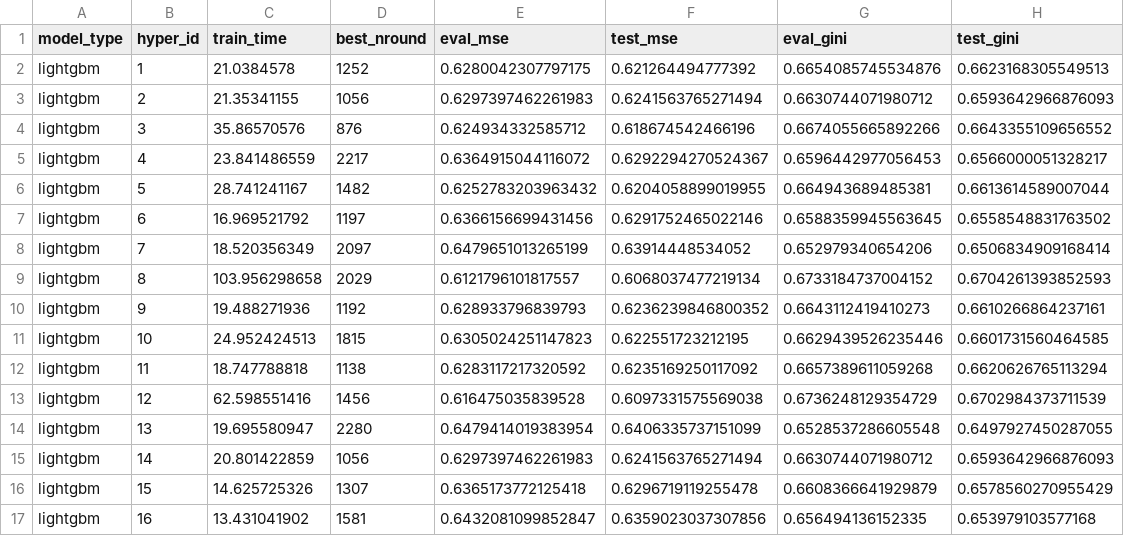
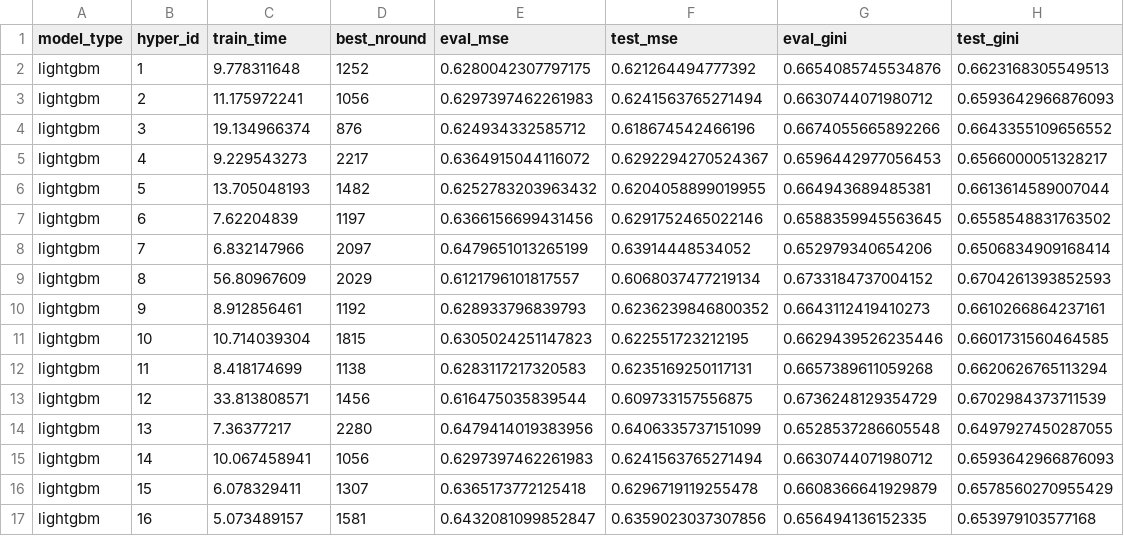
Before and after one commit to Evovest/MLBenchmarks.jl, a CSV file: results/year/lightgbm.csv, drawn as a sheet.

```diff
--- a/results/year/lightgbm.csv
+++ b/results/year/lightgbm.csv
@@ -1,17 +1,17 @@
 model_type,hyper_id,train_time,best_nround,eval_mse,test_mse,eval_gini,test_gini
-lightgbm,1,21.0384578,1252,0.6280042307797175,0.621264494777392,0.6654085745534876,0.6623168305549513
-lightgbm,2,21.35341155,1056,0.6297397462261983,0.6241563765271494,0.6630744071980712,0.6593642966876093
-lightgbm,3,35.86570576,876,0.624934332585712,0.618674542466196,0.6674055665892266,0.6643355109656552
-lightgbm,4,23.841486559,2217,0.6364915044116072,0.6292294270524367,0.6596442977056453,0.6566000051328217
-lightgbm,5,28.741241167,1482,0.6252783203963432,0.6204058899019955,0.664943689485381,0.6613614589007044
-lightgbm,6,16.969521792,1197,0.6366156699431456,0.6291752465022146,0.6588359945563645,0.6558548831763502
-lightgbm,7,18.520356349,2097,0.6479651013265199,0.63914448534052,0.652979340654206,0.6506834909168414
-lightgbm,8,103.956298658,2029,0.6121796101817557,0.6068037477219134,0.6733184737004152,0.6704261393852593
-lightgbm,9,19.488271936,1192,0.628933796839793,0.6236239846800352,0.6643112419410273,0.6610266864237161
-lightgbm,10,24.952424513,1815,0.6305024251147823,0.622551723212195,0.6629439526235446,0.6601731560464585
-lightgbm,11,18.747788818,1138,0.6283117217320592,0.6235169250117092,0.6657389611059268,0.6620626765113294
-lightgbm,12,62.598551416,1456,0.616475035839528,0.6097331575569038,0.6736248129354729,0.6702984373711539
-lightgbm,13,19.695580947,2280,0.6479414019383954,0.6406335737151099,0.6528537286605548,0.6497927450287055
-lightgbm,14,20.801422859,1056,0.6297397462261983,0.6241563765271494,0.6630744071980712,0.6593642966876093
-lightgbm,15,14.625725326,1307,0.6365173772125418,0.6296719119255478,0.6608366641929879,0.6578560270955429
-lightgbm,16,13.431041902,1581,0.6432081099852847,0.6359023037307856,0.656494136152335,0.653979103577168
+lightgbm,1,9.778311648,1252,0.6280042307797175,0.621264494777392,0.6654085745534876,0.6623168305549513
+lightgbm,2,11.175972241,1056,0.6297397462261983,0.6241563765271494,0.6630744071980712,0.6593642966876093
+lightgbm,3,19.134966374,876,0.624934332585712,0.618674542466196,0.6674055665892266,0.6643355109656552
+lightgbm,4,9.229543273,2217,0.6364915044116072,0.6292294270524367,0.6596442977056453,0.6566000051328217
+lightgbm,5,13.705048193,1482,0.6252783203963432,0.6204058899019955,0.664943689485381,0.6613614589007044
+lightgbm,6,7.62204839,1197,0.6366156699431456,0.6291752465022146,0.6588359945563645,0.6558548831763502
+lightgbm,7,6.832147966,2097,0.6479651013265199,0.63914448534052,0.652979340654206,0.6506834909168414
+lightgbm,8,56.80967609,2029,0.6121796101817557,0.6068037477219134,0.6733184737004152,0.6704261393852593
+lightgbm,9,8.912856461,1192,0.628933796839793,0.6236239846800352,0.6643112419410273,0.6610266864237161
+lightgbm,10,10.714039304,1815,0.6305024251147823,0.622551723212195,0.6629439526235446,0.6601731560464585
+lightgbm,11,8.418174699,1138,0.6283117217320583,0.6235169250117131,0.6657389611059268,0.6620626765113294
+lightgbm,12,33.813808571,1456,0.616475035839544,0.609733157556875,0.6736248129354729,0.6702984373711539
+lightgbm,13,7.36377217,2280,0.6479414019383956,0.6406335737151099,0.6528537286605548,0.6497927450287055
+lightgbm,14,10.067458941,1056,0.6297397462261983,0.6241563765271494,0.6630744071980712,0.6593642966876093
+lightgbm,15,6.078329411,1307,0.6365173772125418,0.6296719119255478,0.6608366641929879,0.6578560270955429
+lightgbm,16,5.073489157,1581,0.6432081099852847,0.6359023037307856,0.656494136152335,0.653979103577168
```
Also changed, not shown: results/boston/tabm.csv, results/titanic/neurotrees.csv, 15 other files.
